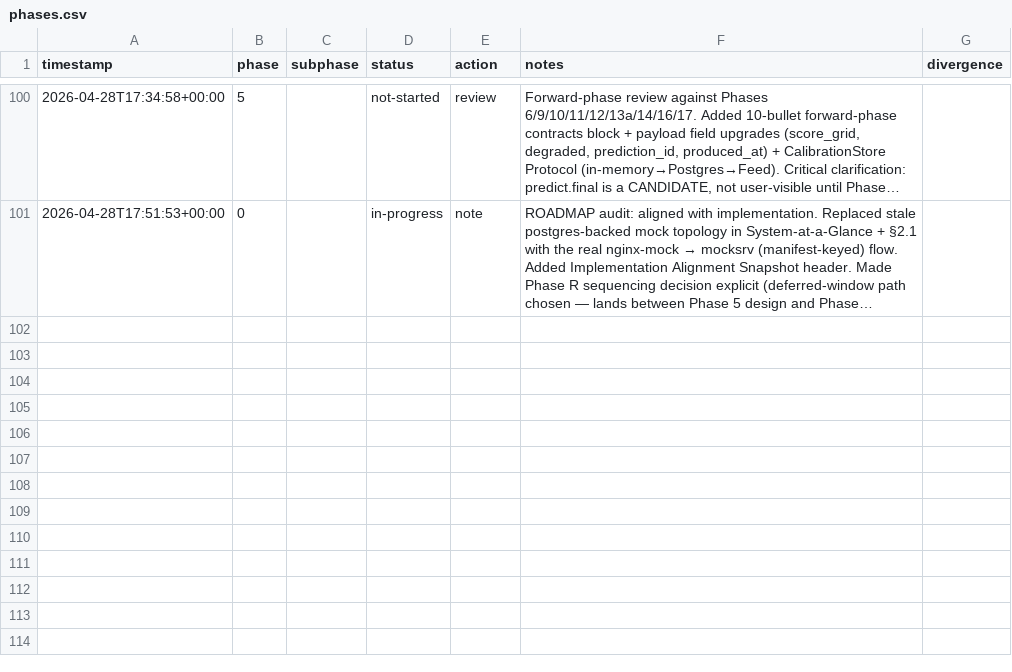
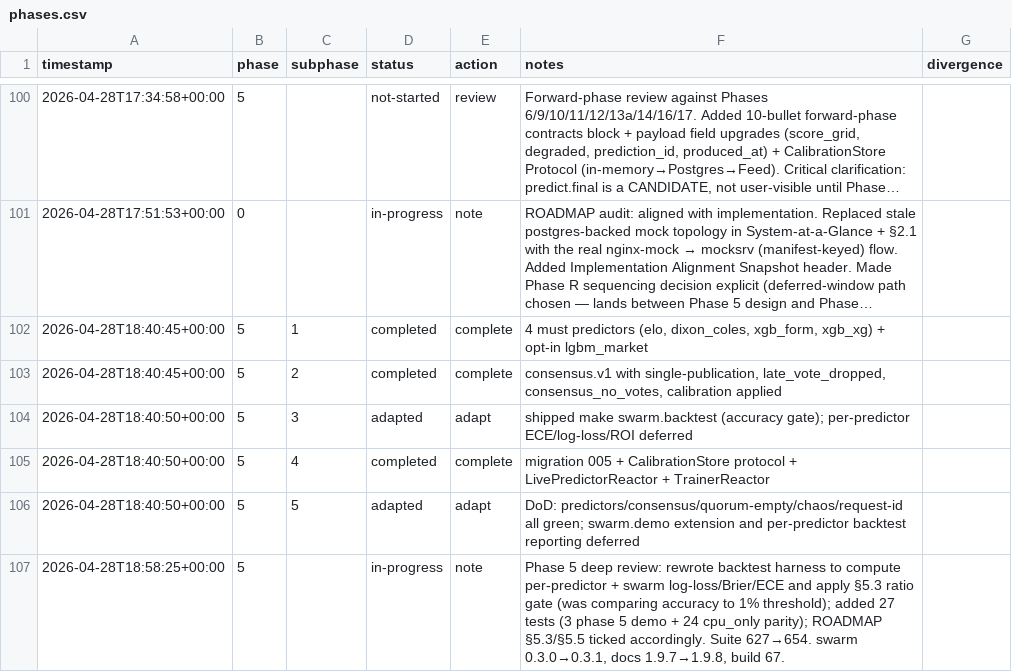
Before and after one commit to metaphy6/negelir, a CSV file: docs/tracking/phases.csv, drawn as a sheet; only a part is shown, gaps mark what is left out; long unchanged cells end in …; the diff names each change by its address in the sheet, - before the commit and + after, or states it on an @@ line.

Commit message:
feat(tracker): 4 must predictors (elo, dixon_coles, xgb_form, xgb_xg)…
Tracker rollup (6 rows):

- [feat] phase-5.1 → completed: 4 must predictors (elo, dixon_coles, xgb_form, xgb_xg) + opt-in lgbm_market
- [feat] phase-5.2 → completed: consensus.v1 with single-publication, late_vote_dropped, consensus_no_votes, calibration applied
- [refactor] phase-5.3 → adapted: shipped make swarm.backtest (accuracy gate); per-predictor ECE/log-loss/ROI deferred
- [feat] phase-5.4 → completed: migration 005 + CalibrationStore protocol + LivePredictorReactor + TrainerReactor
- [test] phase-5.5 → adapted: DoD: predictors/consensus/quorum-empty/chaos/request-id all green; swarm.demo extension and per-predictor backtest reporting deferred
- [docs] phase-5 → in-progress: Phase 5 deep review: rewrote backtest harness to compute per-predictor + swarm log-loss/Brier/ECE and apply §5.3 ratio gate (was comparing accuracy to 1% threshold); added 27 tests (3 phase 5 demo + 24 cpu_only parity); ROADMAP §5.3/§5.5 ticked accordingly. Suite 627→654. swarm 0.3.0→0.3.1, docs 1.9.7→1.9.8, build 67.

```diff
--- a/docs/tracking/phases.csv
+++ b/docs/tracking/phases.csv
+row 102: 2026-04-28T18:40:45+00:00 | 5 | 1 | completed | complete | 4 must predictors (elo, dixon_coles, xgb_form, xgb_xg) + opt-in lgbm_market
+row 103: 2026-04-28T18:40:45+00:00 | 5 | 2 | completed | complete | consensus.v1 with single-publication, late_vote_dropped, consensus_no_votes, calibration applied
+row 104: 2026-04-28T18:40:50+00:00 | 5 | 3 | adapted | adapt | shipped make swarm.backtest (accuracy gate); per-predictor ECE/log-loss/ROI deferred
+row 105: 2026-04-28T18:40:50+00:00 | 5 | 4 | completed | complete | migration 005 + CalibrationStore protocol + LivePredictorReactor + TrainerReactor
+row 106: 2026-04-28T18:40:50+00:00 | 5 | 5 | adapted | adapt | DoD: predictors/consensus/quorum-empty/chaos/request-id all green; swarm.demo extension and per-predictor backtest reporting deferred
+row 107: 2026-04-28T18:58:25+00:00 | 5 |  | in-progress | note | Phase 5 deep review: rewrote backtest harness to compute per-predictor + swarm log-loss/Brier/ECE and apply §5.3 ratio gate (was comparing accuracy to 1% threshold); added 27 tests (3 phase 5 demo + 24 cpu_only parity); ROADMAP §5.3/§5.5 ticked accordingly. Suite 627→654. swarm 0.3.0→0.3.1, docs 1.9.7→1.9.8, build 67.
```
Also changed, not shown: 39 other files.
